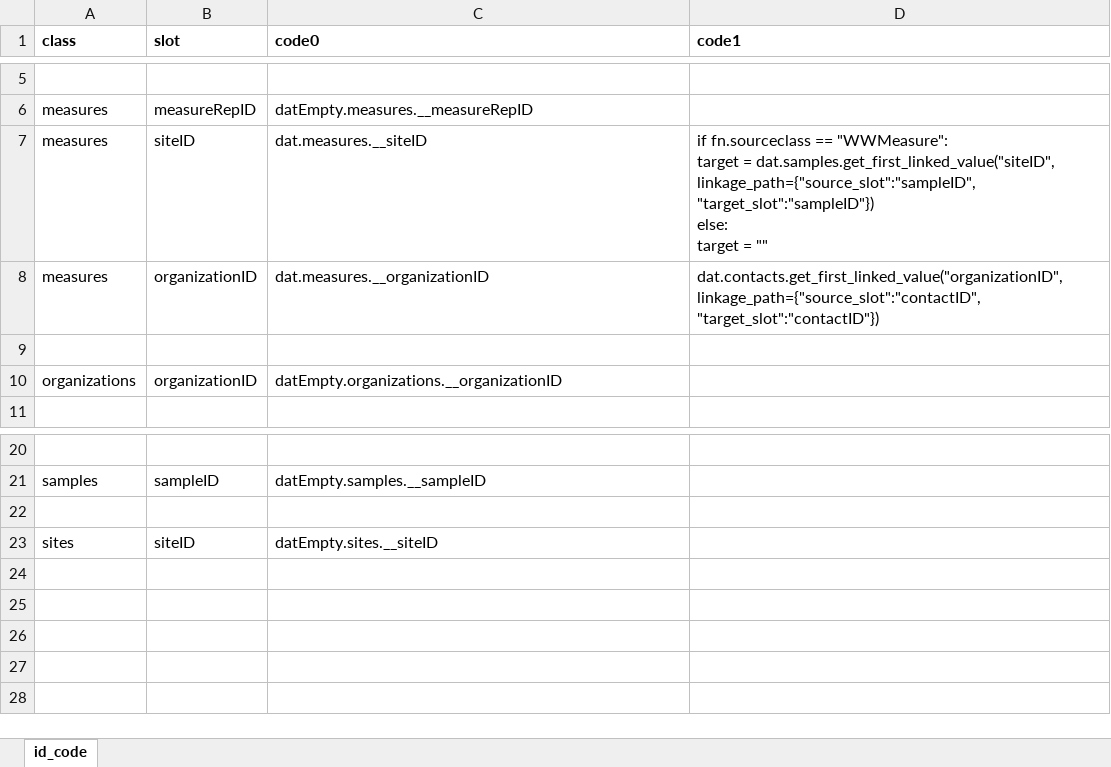
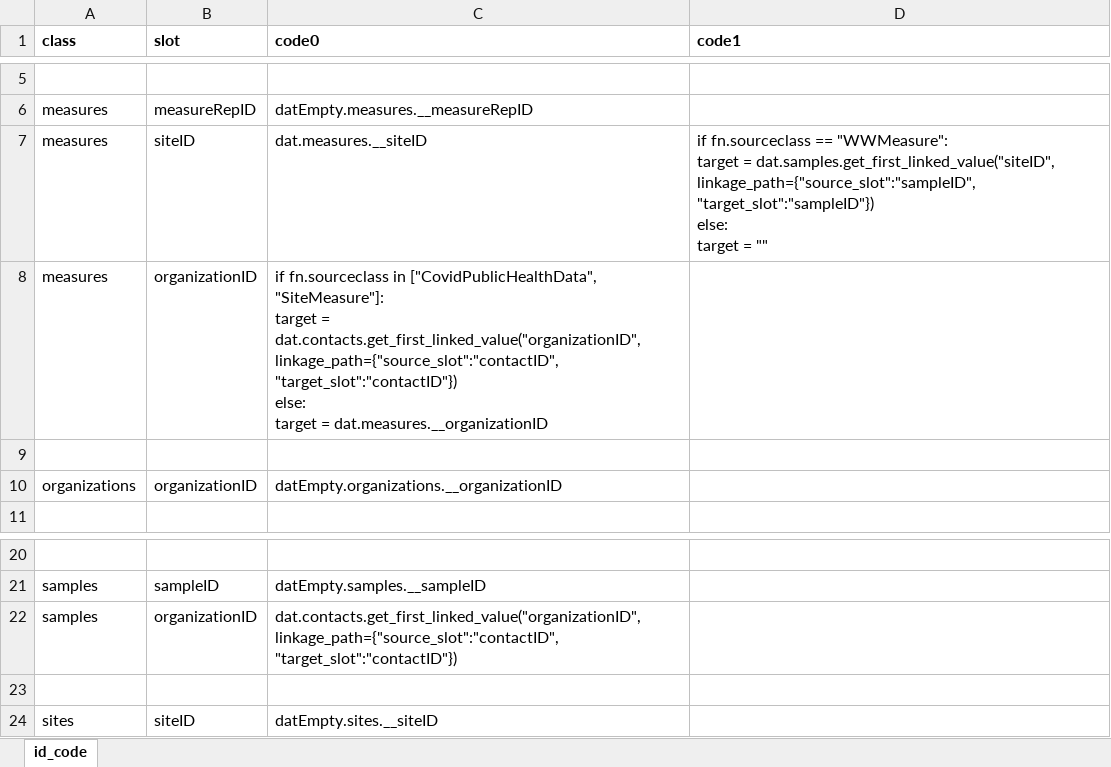
Before and after one commit to PHES-ODM/PHES-ODM-MapGenerator, an Excel workbook: data/odm_v2/odm_v1_to_v2_id_code.xlsx, sheet id_code, drawn as a sheet; only a part is shown, gaps mark what is left out; values as stored, in another font and other column widths than the file's, no borders; ↵ is a line break in a cell; the diff names each change by its address in the sheet, - before the commit and + after, or states it on an @@ line.

Commit message:
Linking to get organizationID

```diff
--- a/data/odm_v2/odm_v1_to_v2_id_code.xlsx (sheet id_code)
+++ b/data/odm_v2/odm_v1_to_v2_id_code.xlsx (sheet id_code)
-C8 (code0): dat.measures.__organizationID
+C8 (code0): if fn.sourceclass in ["CovidPublicHealthData", "SiteMeasure"]: ↵ target = dat.contacts.get_first_linked_value("organizationID", linkage_path={"source_slot":"contactID", "target_slot":"contactID"}) ↵ else: ↵ target = dat.measures.__organizationID
-D8 (code1): dat.contacts.get_first_linked_value("organizationID", linkage_path={"source_slot":"contactID", "target_slot":"contactID"})
+D8 (code1): (empty)
+row 22: samples | organizationID | dat.contacts.get_first_linked_value("organizationID", linkage_path={"source_slot":"contactID", "target_slot":"contactID"})
```
